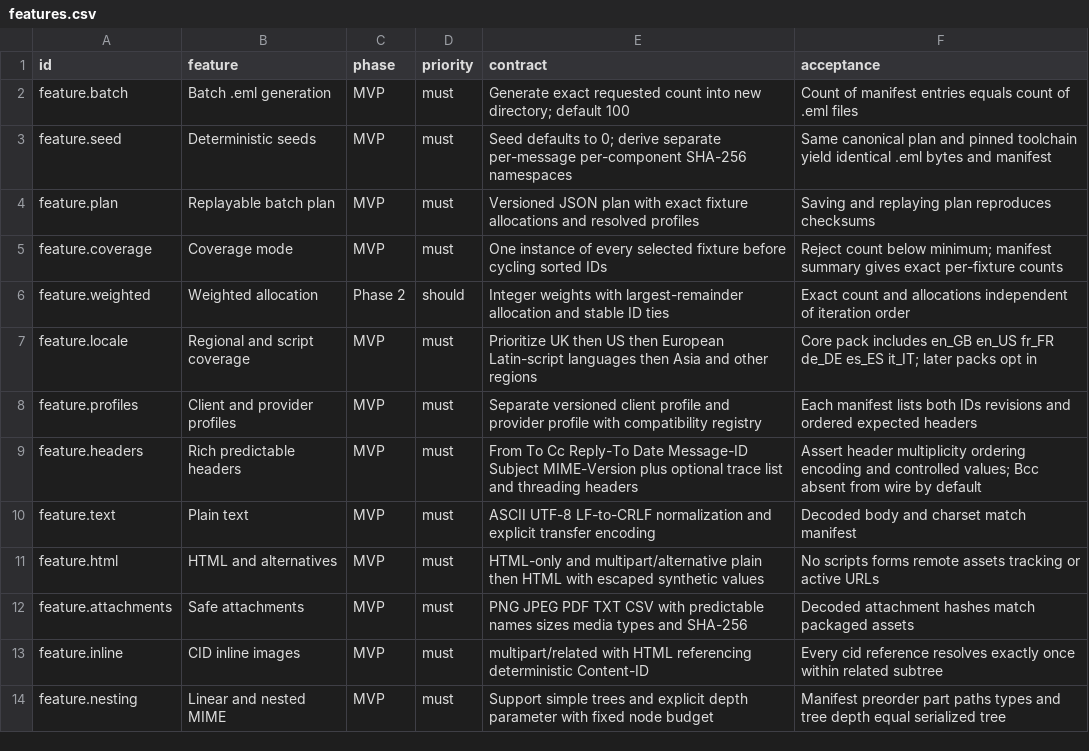
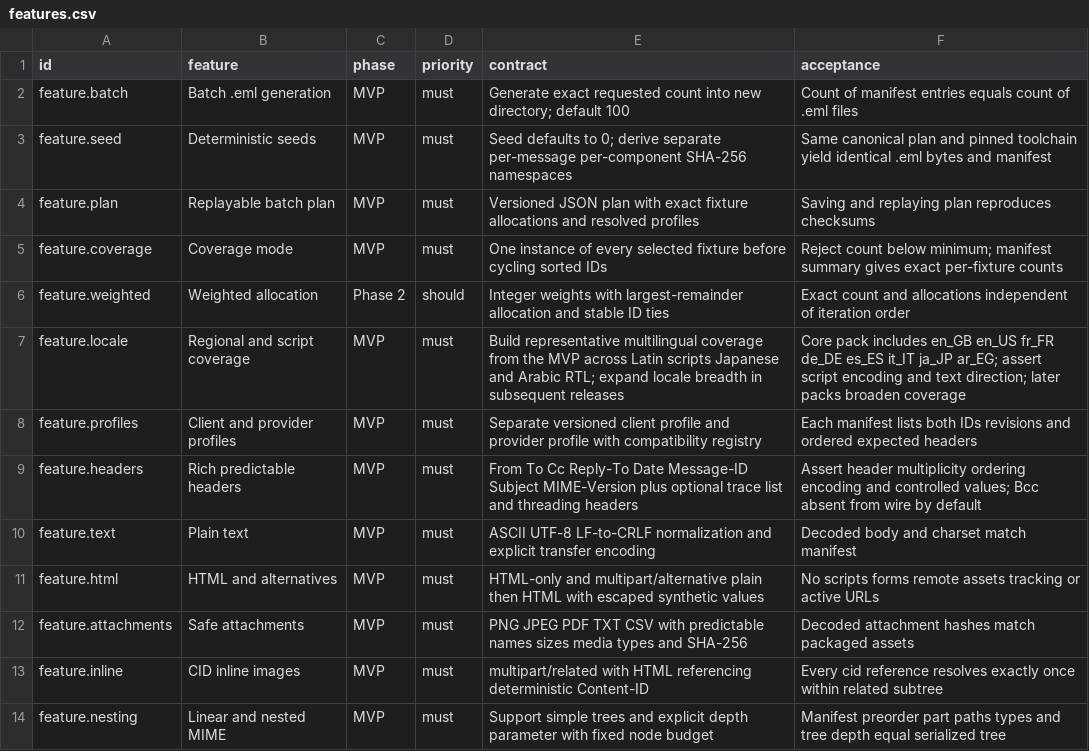
Before and after one commit to flarebyte/astrea-fake-mail-generator, a CSV file: doc/design-meta/examples/features.csv, drawn as a sheet; only a part is shown.

```diff
--- a/doc/design-meta/examples/features.csv
+++ b/doc/design-meta/examples/features.csv
@@ -6,3 +6,3 @@ feature.coverage,Coverage mode,MVP,must,One instance of every selected fixture b
 feature.weighted,Weighted allocation,Phase 2,should,Integer weights with largest-remainder allocation and stable ID ties,Exact count and allocations independent of iteration order
-feature.locale,Regional and script coverage,MVP,must,Prioritize UK then US then European Latin-script languages then Asia and other regions,Core pack includes en_GB en_US fr_FR de_DE es_ES it_IT; later packs opt in
+feature.locale,Regional and script coverage,MVP,must,Build representative multilingual coverage from the MVP across Latin scripts Japanese and Arabic RTL; expand locale breadth in subsequent releases,Core pack includes en_GB en_US fr_FR de_DE es_ES it_IT ja_JP ar_EG; assert script encoding and text direction; later packs broaden coverage
 feature.profiles,Client and provider profiles,MVP,must,Separate versioned client profile and provider profile with compatibility registry,Each manifest lists both IDs revisions and ordered expected headers
```
Also changed, not shown: doc/design-meta/examples/fixtures.csv, doc/design-meta/examples/regions.csv, 4 other files.
